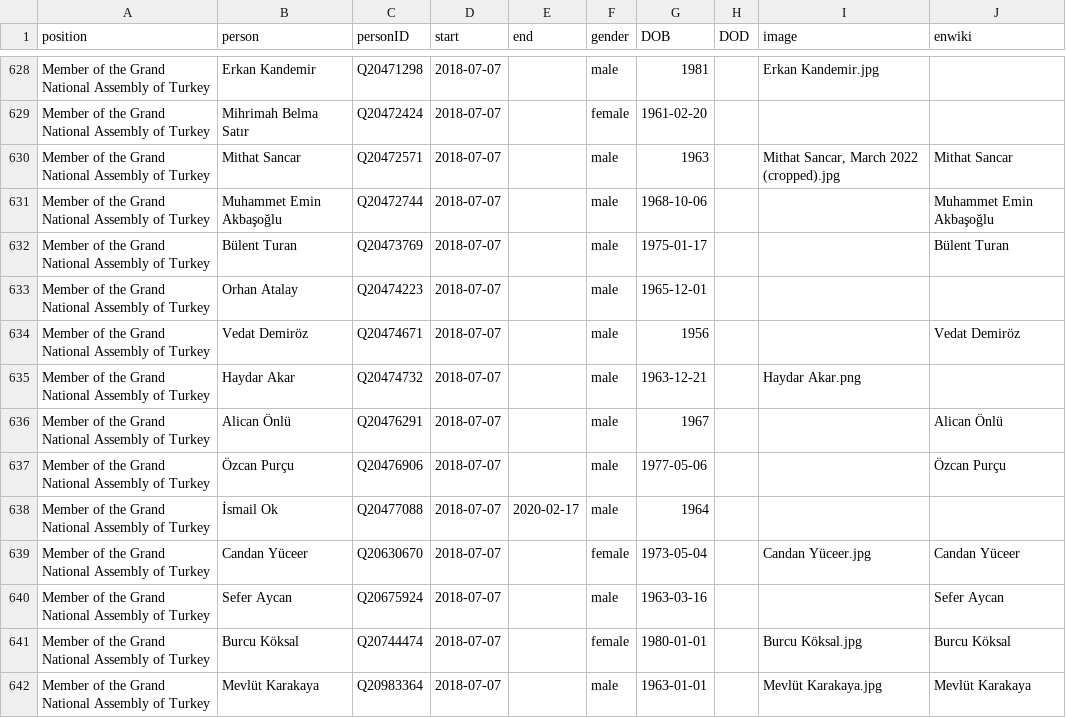
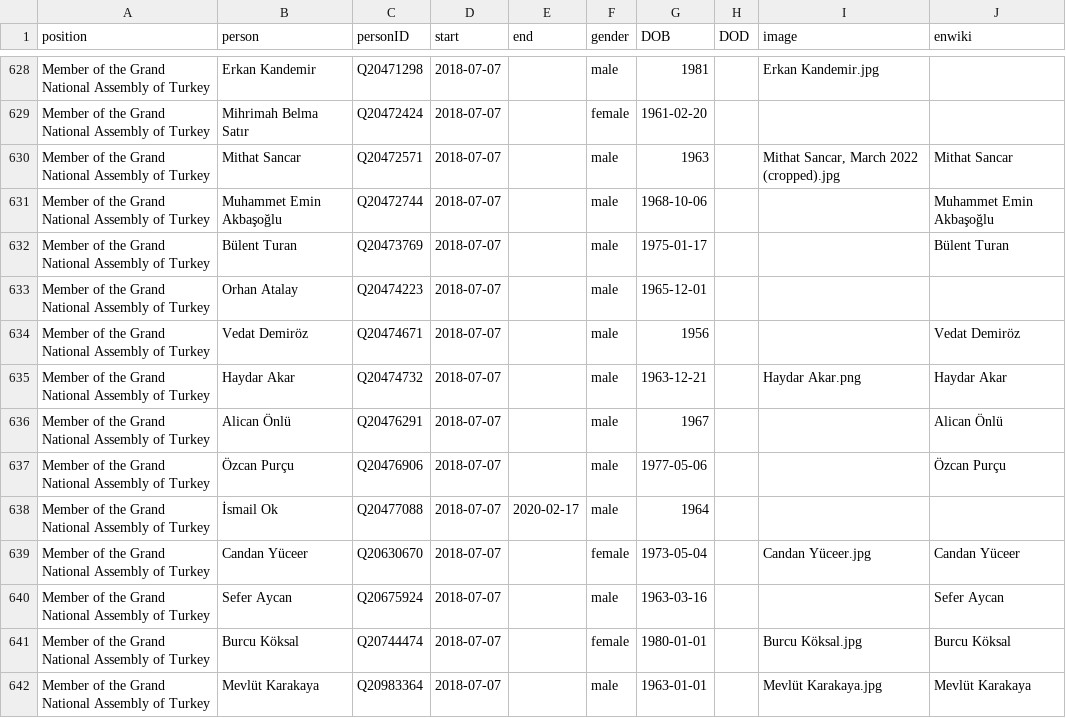
Before and after one commit to every-politician-scrapers/turkey-ministers, a CSV file: html/legislators.csv, drawn as a sheet; only a part is shown, gaps mark what is left out.

Commit message:
PCB update

```diff
--- a/html/legislators.csv
+++ b/html/legislators.csv
@@ -634,3 +634,3 @@ Member of the Grand National Assembly of Turkey,Orhan Atalay,Q20474223,2018-07-0
 Member of the Grand National Assembly of Turkey,Vedat Demiröz,Q20474671,2018-07-07,,male,1956,,,Vedat Demiröz
-Member of the Grand National Assembly of Turkey,Haydar Akar,Q20474732,2018-07-07,,male,1963-12-21,,Haydar Akar.png,
+Member of the Grand National Assembly of Turkey,Haydar Akar,Q20474732,2018-07-07,,male,1963-12-21,,Haydar Akar.png,Haydar Akar
 Member of the Grand National Assembly of Turkey,Alican Önlü,Q20476291,2018-07-07,,male,1967,,,Alican Önlü
```
